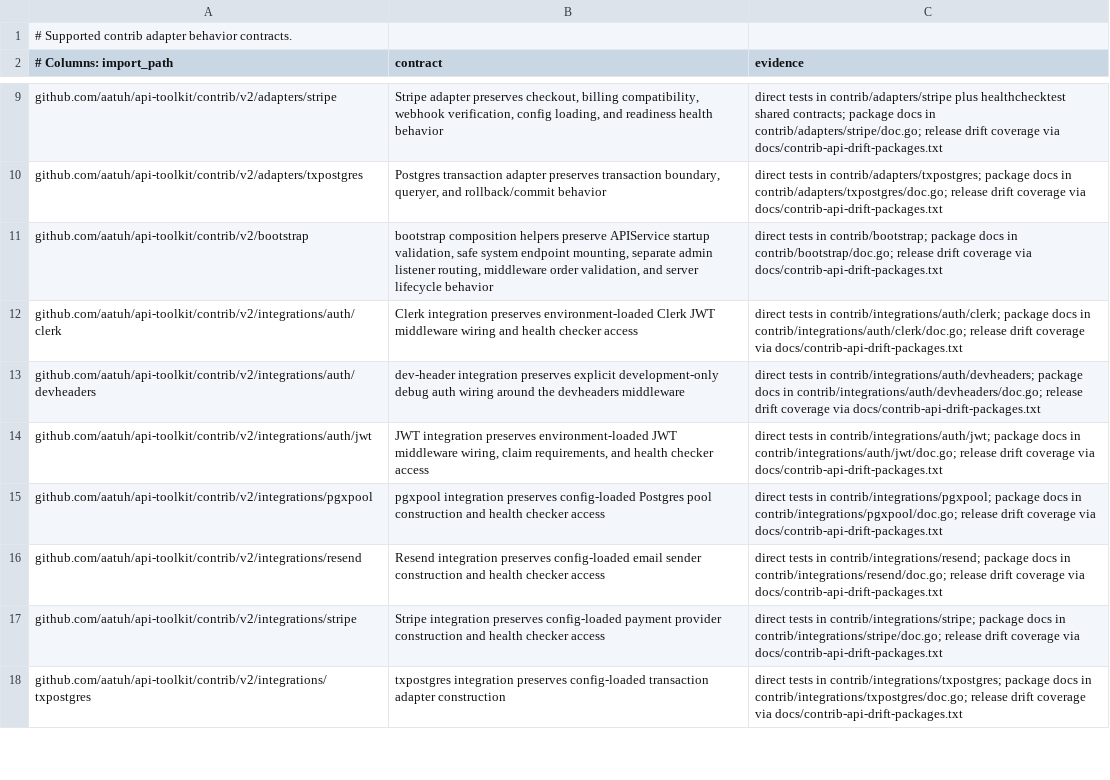
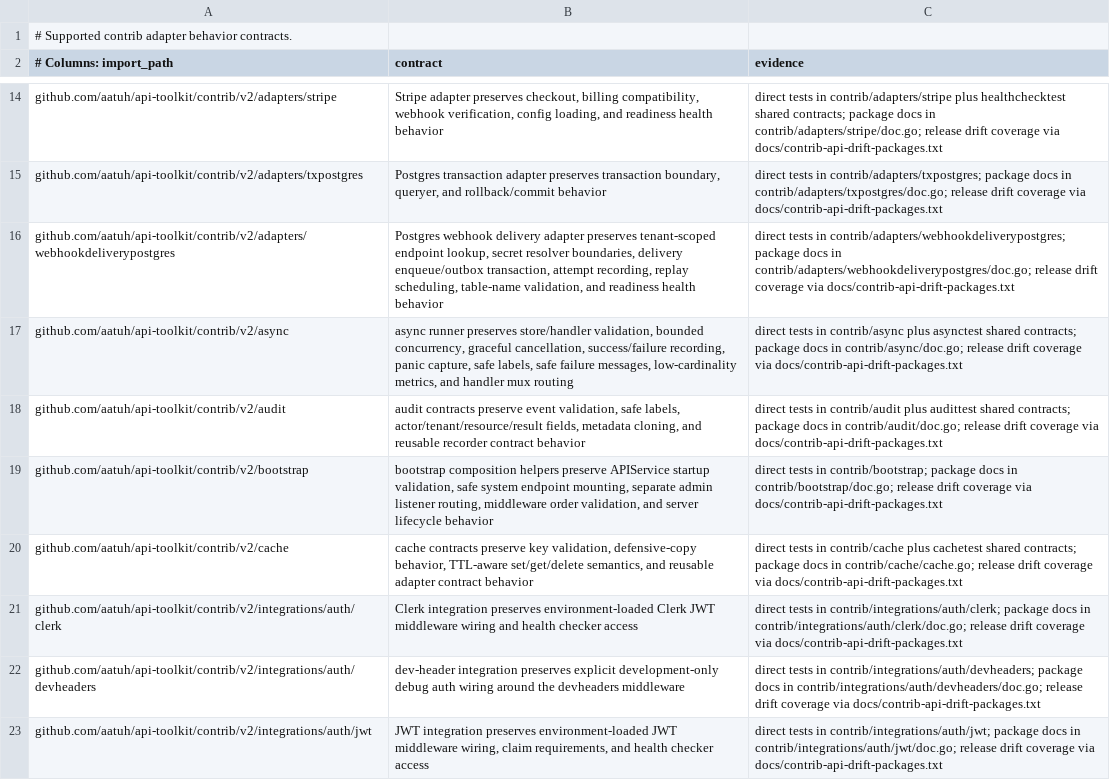
Before and after one commit to aatuh/api-toolkit, a TSV file: docs/supported-adapter-contracts.tsv, drawn as a sheet; only a part is shown, gaps mark what is left out; the shorter side is filled out with more unchanged rows; the diff covers the shown part only.

Commit message:
feat: promote durable contrib adapters

```diff
--- a/docs/supported-adapter-contracts.tsv
+++ b/docs/supported-adapter-contracts.tsv
@@ -10,3 +15,7 @@ github.com/aatuh/api-toolkit/contrib/v2/adapters/stripe	Stripe adapter preserves
 github.com/aatuh/api-toolkit/contrib/v2/adapters/txpostgres	Postgres transaction adapter preserves transaction boundary, queryer, and rollback/commit behavior	direct tests in contrib/adapters/txpostgres; package docs in contrib/adapters/txpostgres/doc.go; release drift coverage via docs/contrib-api-drift-packages.txt
+github.com/aatuh/api-toolkit/contrib/v2/adapters/webhookdeliverypostgres	Postgres webhook delivery adapter preserves tenant-scoped endpoint lookup, secret resolver boundaries, delivery enqueue/outbox transaction, attempt recording, replay scheduling, table-name validation, and readiness health behavior	direct tests in contrib/adapters/webhookdeliverypostgres; package docs in contrib/adapters/webhookdeliverypostgres/doc.go; release drift coverage via docs/contrib-api-drift-packages.txt
+github.com/aatuh/api-toolkit/contrib/v2/async	async runner preserves store/handler validation, bounded concurrency, graceful cancellation, success/failure recording, panic capture, safe labels, safe failure messages, low-cardinality metrics, and handler mux routing	direct tests in contrib/async plus asynctest shared contracts; package docs in contrib/async/doc.go; release drift coverage via docs/contrib-api-drift-packages.txt
+github.com/aatuh/api-toolkit/contrib/v2/audit	audit contracts preserve event validation, safe labels, actor/tenant/resource/result fields, metadata cloning, and reusable recorder contract behavior	direct tests in contrib/audit plus audittest shared contracts; package docs in contrib/audit/doc.go; release drift coverage via docs/contrib-api-drift-packages.txt
 github.com/aatuh/api-toolkit/contrib/v2/bootstrap	bootstrap composition helpers preserve APIService startup validation, safe system endpoint mounting, separate admin listener routing, middleware order validation, and server lifecycle behavior	direct tests in contrib/bootstrap; package docs in contrib/bootstrap/doc.go; release drift coverage via docs/contrib-api-drift-packages.txt
+github.com/aatuh/api-toolkit/contrib/v2/cache	cache contracts preserve key validation, defensive-copy behavior, TTL-aware set/get/delete semantics, and reusable adapter contract behavior	direct tests in contrib/cache plus cachetest shared contracts; package docs in contrib/cache/cache.go; release drift coverage via docs/contrib-api-drift-packages.txt
 github.com/aatuh/api-toolkit/contrib/v2/integrations/auth/clerk	Clerk integration preserves environment-loaded Clerk JWT middleware wiring and health checker access	direct tests in contrib/integrations/auth/clerk; package docs in contrib/integrations/auth/clerk/doc.go; release drift coverage via docs/contrib-api-drift-packages.txt
```
Also changed, not shown: 9 added rows elsewhere in this file, docs/package-classification.tsv, 26 other files.
